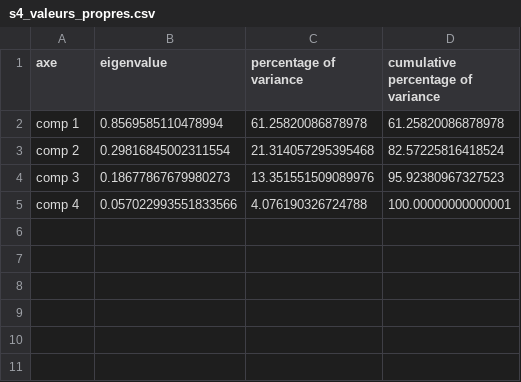
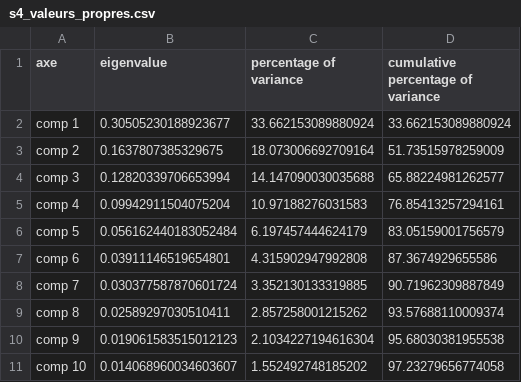
Before and after one commit to albanpjy/aei-analyse, a CSV file: docs/resultats/s4_valeurs_propres.csv, drawn as a sheet.

```diff
--- a/docs/resultats/s4_valeurs_propres.csv
+++ b/docs/resultats/s4_valeurs_propres.csv
@@ -1,5 +1,11 @@
 axe,eigenvalue,percentage of variance,cumulative percentage of variance
-comp 1,0.8569585110478994,61.25820086878978,61.25820086878978
-comp 2,0.29816845002311554,21.314057295395468,82.57225816418524
-comp 3,0.18677867679980273,13.351551509089976,95.92380967327523
-comp 4,0.057022993551833566,4.076190326724788,100.00000000000001
+comp 1,0.30505230188923677,33.662153089880924,33.662153089880924
+comp 2,0.1637807385329675,18.073006692709164,51.73515978259009
+comp 3,0.12820339706653994,14.147090030035688,65.88224981262577
+comp 4,0.09942911504075204,10.97188276031583,76.85413257294161
+comp 5,0.056162440183052484,6.197457444624179,83.05159001756579
+comp 6,0.03911146519654801,4.315902947992808,87.3674929655586
+comp 7,0.030377587870601724,3.352130133319885,90.71962309887849
+comp 8,0.02589297030510411,2.857258001215262,93.57688110009374
+comp 9,0.019061583515012123,2.1034227194616304,95.68030381955538
+comp 10,0.014068960034603607,1.552492748185202,97.23279656774058
```
Also changed, not shown: docs/resultats/s1_usage_pays.csv, docs/resultats/s2_pays.csv, 41 other files.
